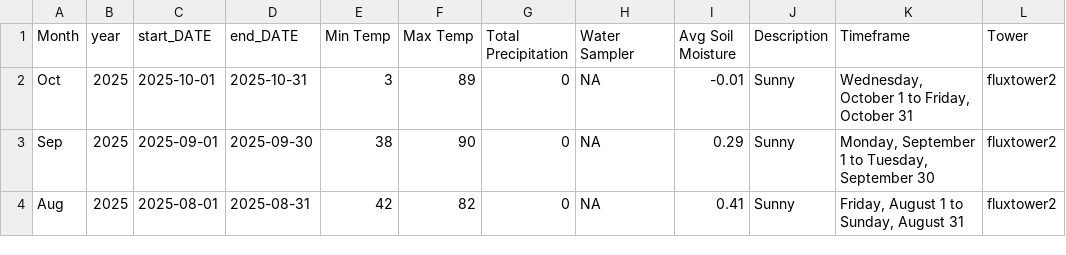
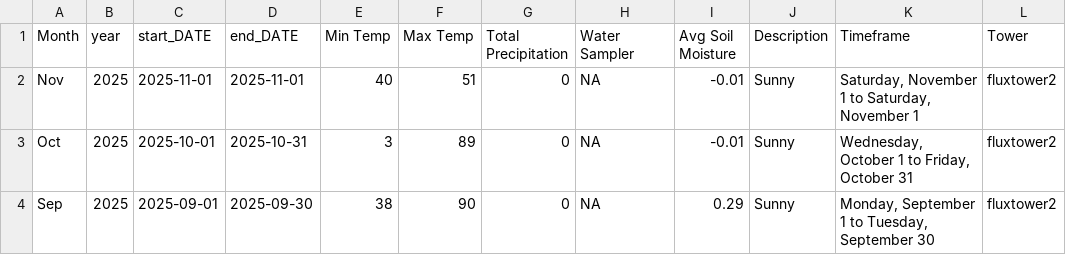
Before and after one commit to kesondrakey/kesondrakey.github.io, a CSV file: files/monthly_fluxtower2.csv, drawn as a sheet; only a part is shown; the shorter side is filled out with more unchanged rows.

```diff
--- a/files/monthly_fluxtower2.csv
+++ b/files/monthly_fluxtower2.csv
@@ -1,2 +1,3 @@
 Month,year,start_DATE,end_DATE,Min Temp,Max Temp,Total Precipitation,Water Sampler,Avg Soil Moisture,Description,Timeframe,Tower
+Nov,2025,2025-11-01,2025-11-01,40,51,0,NA,-0.01,Sunny,"Saturday, November 1  to  Saturday, November 1",fluxtower2
 Oct,2025,2025-10-01,2025-10-31,3,89,0,NA,-0.01,Sunny,"Wednesday, October 1  to  Friday, October 31",fluxtower2
```
Also changed, not shown: files/daily_fluxtower2.csv, files/daily_fluxtower3.csv, 21 other files.
